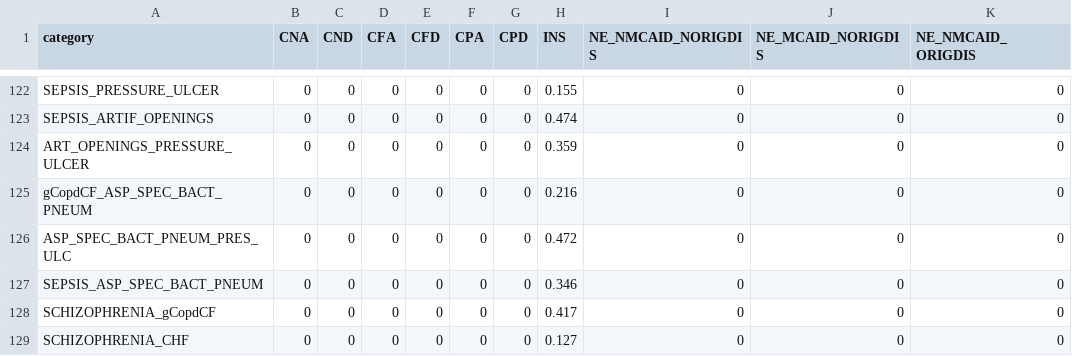
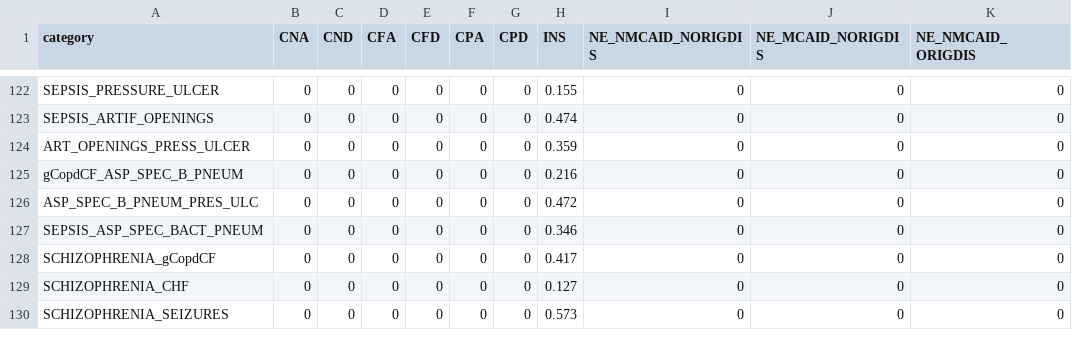
Before and after one commit to pfehlinger/risk_adjustment_model, a CSV file: src/risk_adjustment_model/reference_data/medicare/v24/2020/weights.csv, drawn as a sheet; only a part is shown, gaps mark what is left out; the shorter side is filled out with more unchanged rows; the diff names each change by its address in the sheet, - before the commit and + after, or states it on an @@ line.

Commit message:
Changes to support disabled interactions and interactions for instutitional model

```diff
--- a/src/risk_adjustment_model/reference_data/medicare/v24/2020/weights.csv
+++ b/src/risk_adjustment_model/reference_data/medicare/v24/2020/weights.csv
-A124 (category): ART_OPENINGS_PRESSURE_ULCER
+A124 (category): ART_OPENINGS_PRESS_ULCER
-A125 (category): gCopdCF_ASP_SPEC_BACT_PNEUM
+A125 (category): gCopdCF_ASP_SPEC_B_PNEUM
-A126 (category): ASP_SPEC_BACT_PNEUM_PRES_ULC
+A126 (category): ASP_SPEC_B_PNEUM_PRES_ULC
```
Also changed, not shown: src/risk_adjustment_model/reference_data/medicare/v24/2024/weights.csv, 6 other files.
